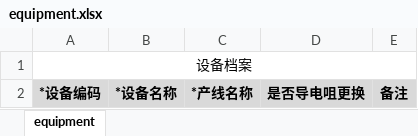
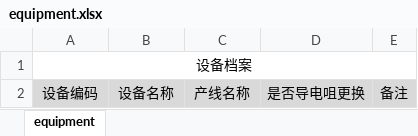
Before and after one commit to hongshu1/fengfu-pubbase, an Excel workbook: src/main/webapp/assets/exceltpl/equipment.xlsx, sheet equipment, drawn as a sheet; values as stored, in another font and other column widths than the file's, no borders; the diff names each change by its address in the sheet, - before the commit and + after, or states it on an @@ line.

```diff
--- a/src/main/webapp/assets/exceltpl/equipment.xlsx (sheet equipment)
+++ b/src/main/webapp/assets/exceltpl/equipment.xlsx (sheet equipment)
-A2: *设备编码
+A2: 设备编码
-A2:E2 bold: on
+A2:E2 bold: off
-B2: *设备名称
+B2: 设备名称
-C2: *产线名称
+C2: 产线名称
```
Also changed, not shown: 4 other files.
